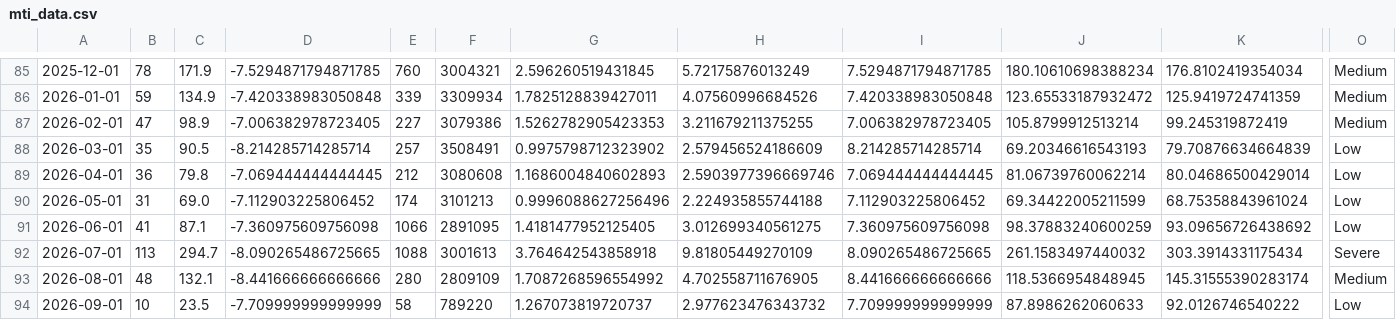
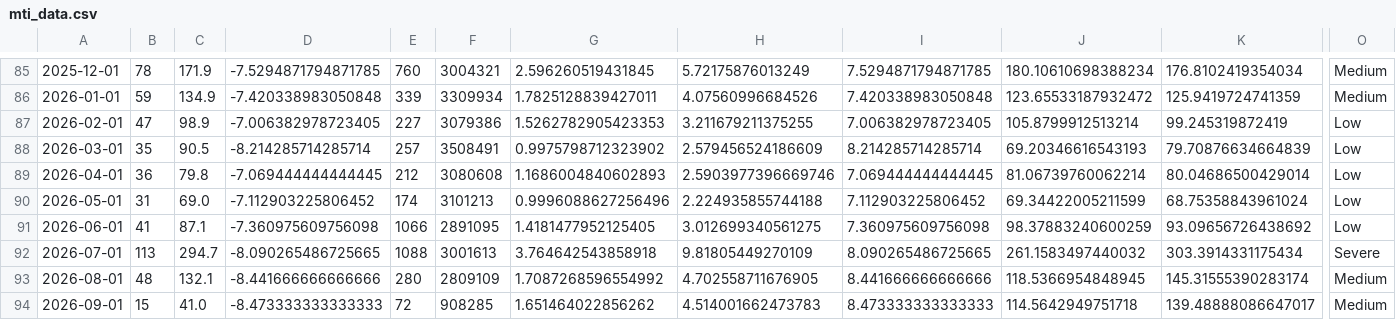
Before and after one commit to fatc4w/Maritime-Tensions-Index, a CSV file: data/mti_data.csv, drawn as a sheet; only a part is shown, gaps mark what is left out; the diff covers the shown part only; the diff names each change by its address in the sheet, - before the commit and + after, or states it on an @@ line.

```diff
--- a/data/mti_data.csv
+++ b/data/mti_data.csv
-O87: Medium
+O87: Low
-B94: 10
+B94: 15
-C94: 23.5
+C94: 41.0
-D94: -7.709999999999999
+D94: -8.473333333333333
-E94: 58
+E94: 72
-F94: 789220
+F94: 908285
-G94: 1.267073819720737
+G94: 1.651464022856262
-H94: 2.977623476343732
+H94: 4.514001662473783
-I94: 7.709999999999999
+I94: 8.473333333333333
-J94: 87.8986262060633
+J94: 114.5642949751718
-K94: 92.0126746540222
+K94: 139.48888086647017
-O94: Low
+O94: Medium
```
Also changed, not shown: 4 edited cells elsewhere in this file, data/daily_totals.csv, 1 other file.
